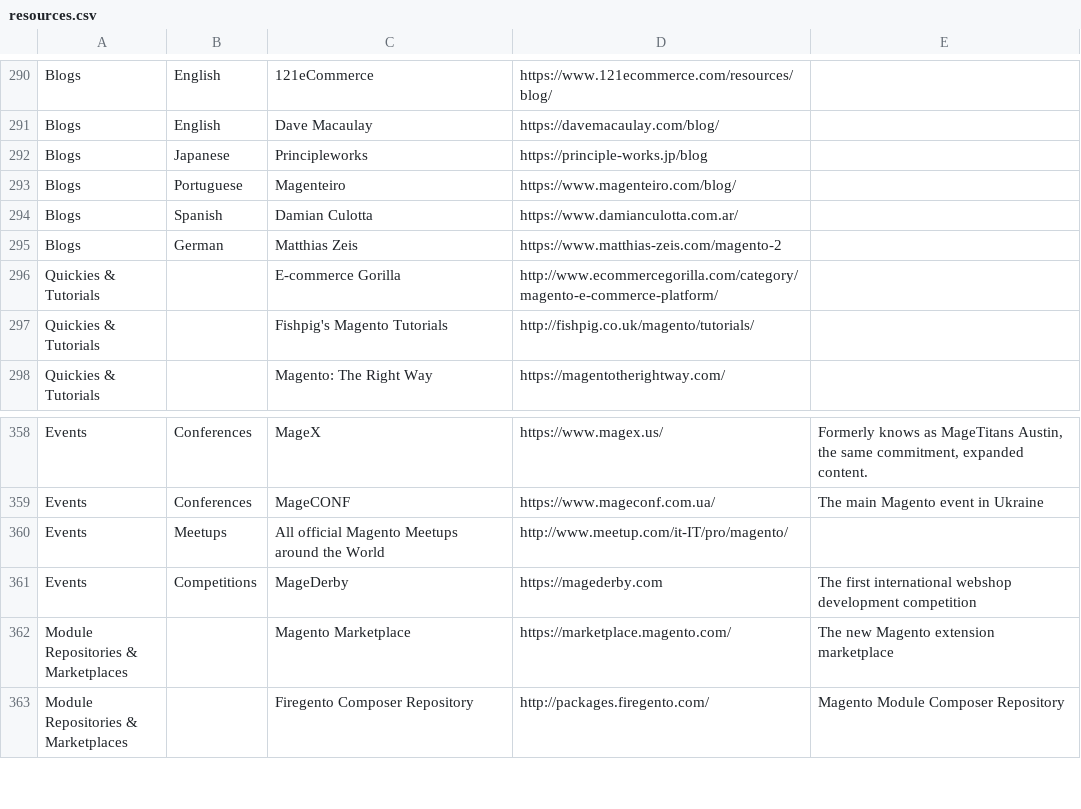
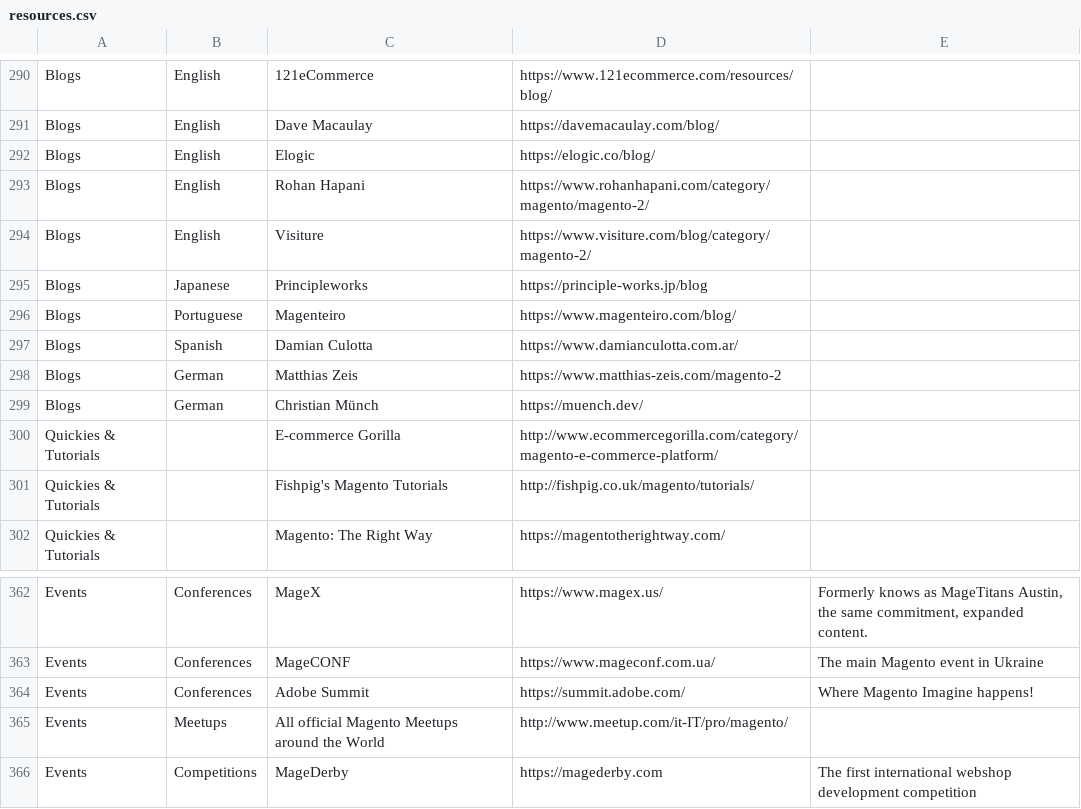
Before and after one commit to aleron75/mageres, a CSV file: resources.csv, drawn as a sheet; only a part is shown, gaps mark what is left out; the shorter side is filled out with more unchanged rows; the diff names each change by its address in the sheet, - before the commit and + after, or states it on an @@ line.

Commit message:
Add several new blogs and Adobe Summit event website

```diff
--- a/resources.csv
+++ b/resources.csv
+row 292: Blogs | English | Elogic | https://elogic.co/blog/
+row 293: Blogs | English | Rohan Hapani | https://www.rohanhapani.com/category/magento/magento-2/
+row 294: Blogs | English | Visiture | https://www.visiture.com/blog/category/magento-2/
+row 299: Blogs | German | Christian Münch | https://muench.dev/
+row 364: Events | Conferences | Adobe Summit | https://summit.adobe.com/ | Where Magento Imagine happens!
```
Also changed, not shown: 1 other file.
